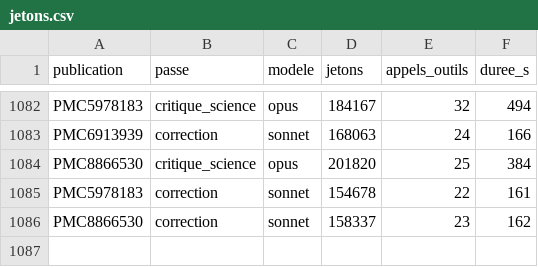
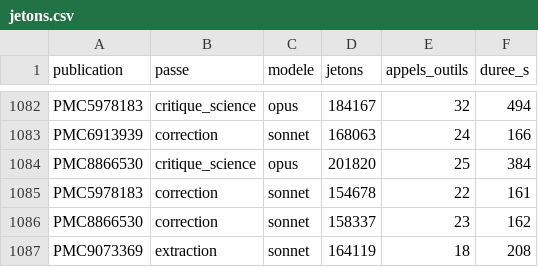
Before and after one commit to TerryChauvin/synthgraph-multi-agent-cloud, a CSV file: audits/jetons.csv, drawn as a sheet; only a part is shown, gaps mark what is left out.

```diff
--- a/audits/jetons.csv
+++ b/audits/jetons.csv
@@ -1086 +1086,2 @@ PMC5978183,correction,sonnet,154678,22,161
 PMC8866530,correction,sonnet,158337,23,162
+PMC9073369,extraction,sonnet,164119,18,208
```
Also changed, not shown: 2 other files.
